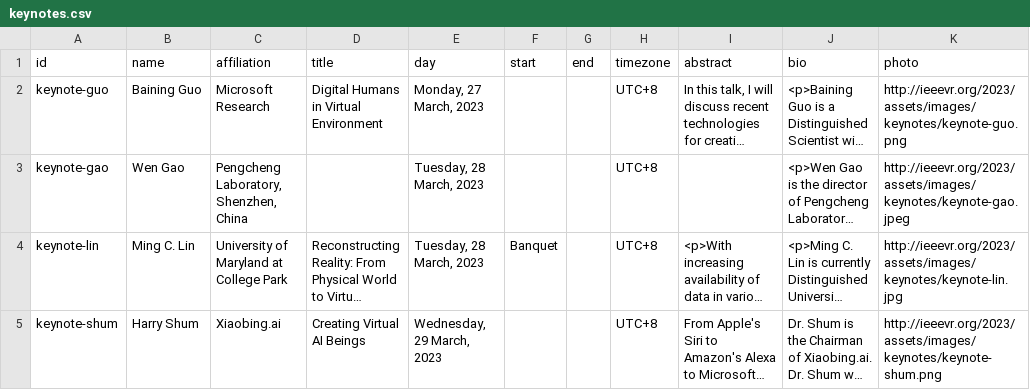
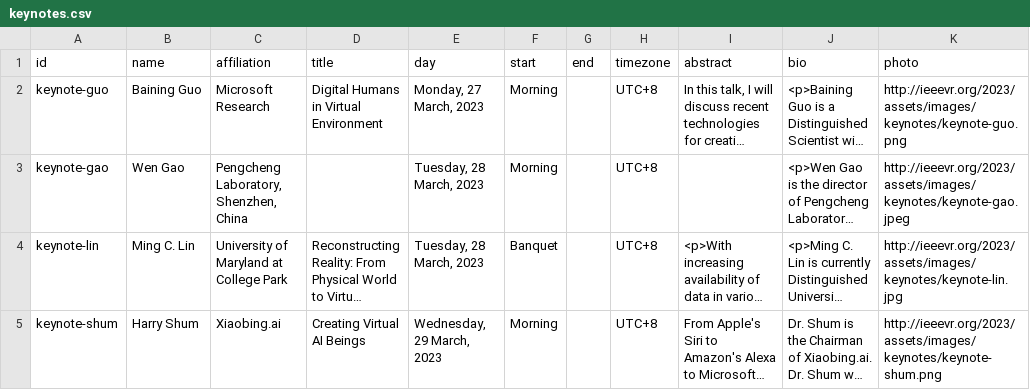
Before and after one commit to ieeevr/2024-test, a CSV file: _data/keynotes.csv, drawn as a sheet; only a part is shown; long unchanged cells end in …; the diff names each change by its address in the sheet, - before the commit and + after, or states it on an @@ line.

Commit message:
Update keynotes.csv

```diff
--- a/_data/keynotes.csv
+++ b/_data/keynotes.csv
-F2:F3 (start): (empty)
+F2:F3 (start): Morning
-F5 (start): (empty)
+F5 (start): Morning
```
